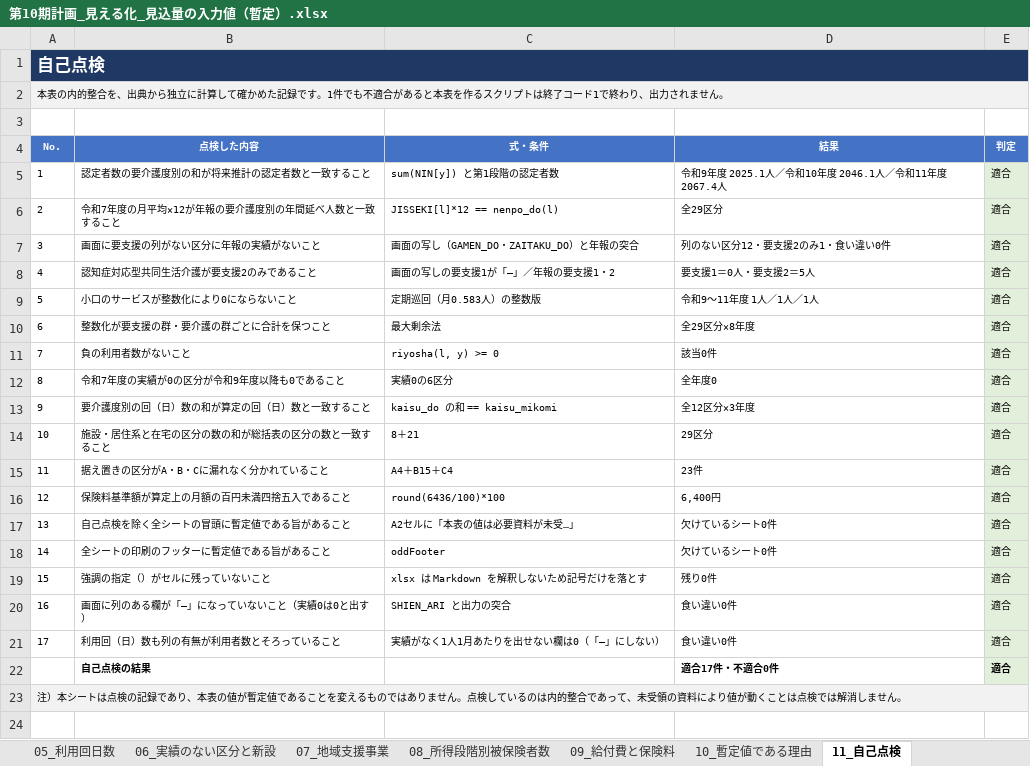
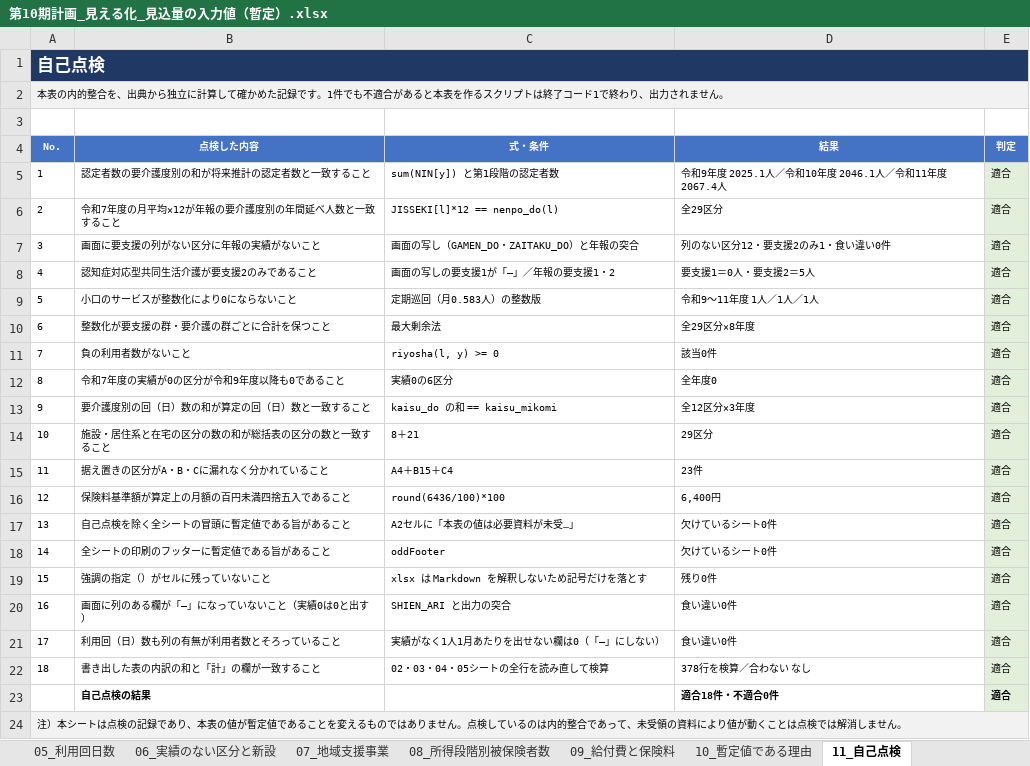
Before and after one commit to ryowakayama-gif/repository, an Excel workbook: output/第10期計画_見える化_見込量の入力値（暫定）.xlsx, sheet 11_自己点検, drawn as a sheet; values as stored, in another font and other column widths than the file's, no borders; addresses are those after the commit; the diff names each change by its address in the sheet, - before the commit and + after, or states it on an @@ line.

```diff
--- a/output/第10期計画_見える化_見込量の入力値（暫定）.xlsx (sheet 11_自己点検)
+++ b/output/第10期計画_見える化_見込量の入力値（暫定）.xlsx (sheet 11_自己点検)
+row 22: 18 | 書き出した表の内訳の和と「計」の欄が一致すること | 02・03・04・05シートの全行を読み直して検算 | 378行を検算／合わない なし | 適合
-D23 (結果): 適合17件・不適合0件
+D23 (結果): 適合18件・不適合0件
```
Also changed, not shown: sheet 00_この表について, other sheet tabs, 2 other files.
